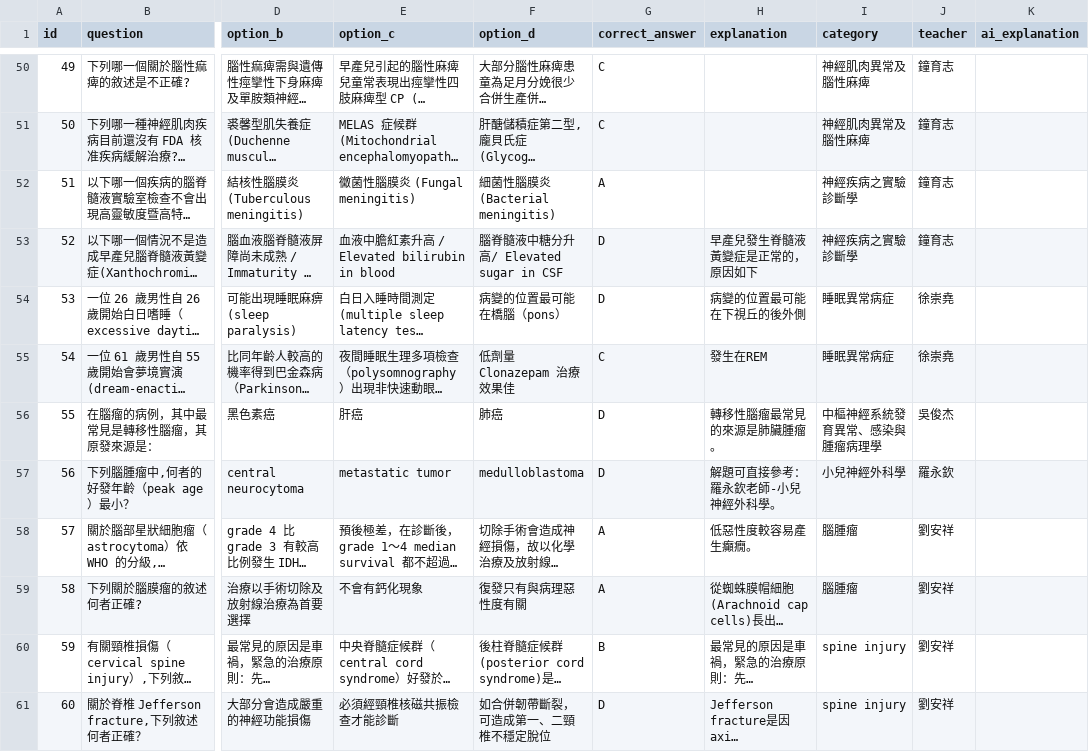
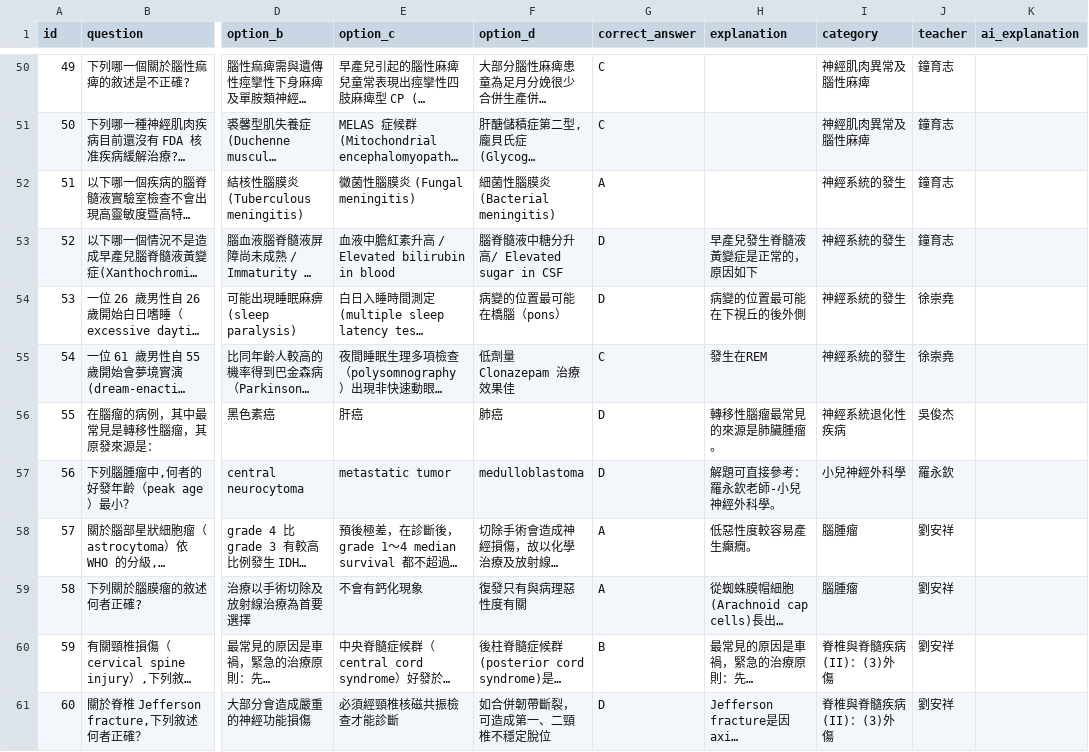
Before and after one commit to jimmy0922236561-cmd/my-quiz-website, a CSV file: quizzes/Block9_112_Final.csv, drawn as a sheet; only a part is shown, gaps mark what is left out; long unchanged cells end in …; the diff covers the shown part only; the diff names each change by its address in the sheet, - before the commit and + after, or states it on an @@ line.

```diff
--- a/quizzes/Block9_112_Final.csv
+++ b/quizzes/Block9_112_Final.csv
-I52:I53 (category): 神經疾病之實驗診斷學
+I52:I53 (category): 神經系統的發生
-I54:I55 (category): 睡眠異常病症
+I54:I55 (category): 神經系統的發生
-I56 (category): 中樞神經系統發育異常、感染與腫瘤病理學
+I56 (category): 神經系統退化性疾病
-I60:I61 (category): spine injury
+I60:I61 (category): 脊椎與脊髓疾病(II)：(3)外傷
```
Also changed, not shown: 36 edited cells elsewhere in this file, quizzes/Block9_111_Final.csv, quizzes/Block9_111_Mid.csv, 3 other files.
